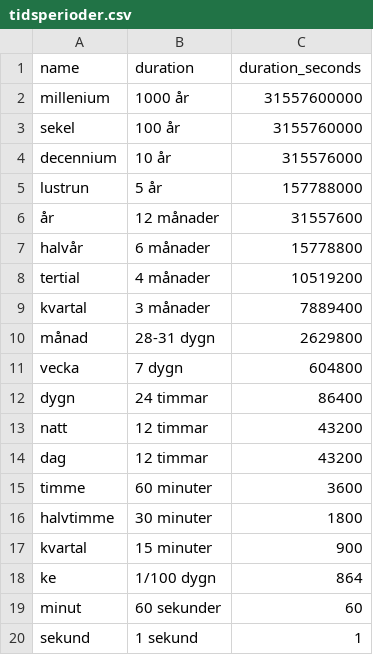
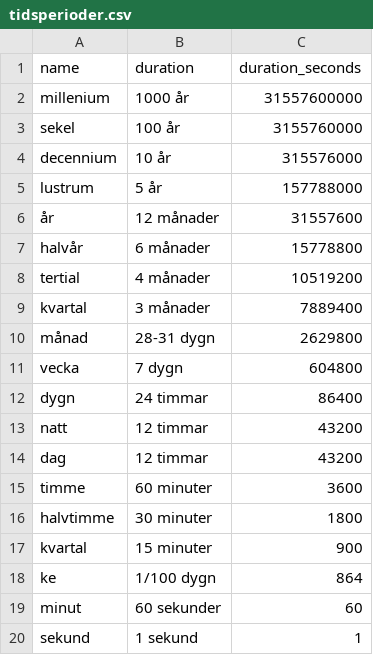
Before and after one commit to peterdalle/svensktext, a CSV file: tider/tidsperioder.csv, drawn as a sheet.

Commit message:
Fixed typo listrum

```diff
--- a/tider/tidsperioder.csv
+++ b/tider/tidsperioder.csv
@@ -4,3 +4,3 @@ sekel,100 år,3155760000
 decennium,10 år,315576000
-lustrun,5 år,157788000
+lustrum,5 år,157788000
 år,12 månader,31557600
```
